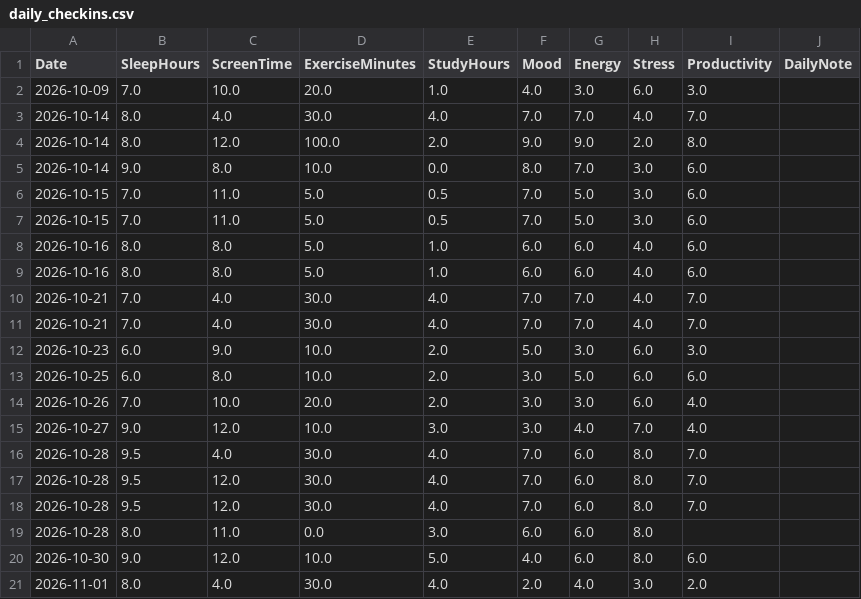
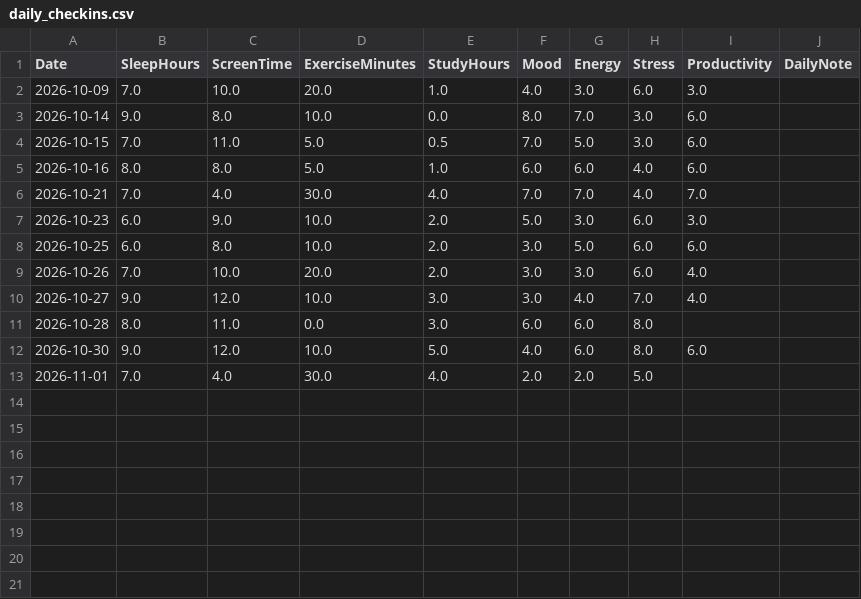
Before and after one commit to Avnish-175/LifeLens, a CSV file: data/daily_checkins.csv, drawn as a sheet.

Commit message:
refactor: enhance app robustness with data normalization, error handling, and empty state views

```diff
--- a/data/daily_checkins.csv
+++ b/data/daily_checkins.csv
@@ -2,10 +2,5 @@ Date,SleepHours,ScreenTime,ExerciseMinutes,StudyHours,Mood,Energy,Stress,Product
 2026-10-09,7.0,10.0,20.0,1.0,4.0,3.0,6.0,3.0,
-2026-10-14,8.0,4.0,30.0,4.0,7.0,7.0,4.0,7.0,
-2026-10-14,8.0,12.0,100.0,2.0,9.0,9.0,2.0,8.0,
 2026-10-14,9.0,8.0,10.0,0.0,8.0,7.0,3.0,6.0,
 2026-10-15,7.0,11.0,5.0,0.5,7.0,5.0,3.0,6.0,
-2026-10-15,7.0,11.0,5.0,0.5,7.0,5.0,3.0,6.0,
 2026-10-16,8.0,8.0,5.0,1.0,6.0,6.0,4.0,6.0,
-2026-10-16,8.0,8.0,5.0,1.0,6.0,6.0,4.0,6.0,
-2026-10-21,7.0,4.0,30.0,4.0,7.0,7.0,4.0,7.0,
 2026-10-21,7.0,4.0,30.0,4.0,7.0,7.0,4.0,7.0,
@@ -15,7 +10,4 @@ Date,SleepHours,ScreenTime,ExerciseMinutes,StudyHours,Mood,Energy,Stress,Product
 2026-10-27,9.0,12.0,10.0,3.0,3.0,4.0,7.0,4.0,
-2026-10-28,9.5,4.0,30.0,4.0,7.0,6.0,8.0,7.0,
-2026-10-28,9.5,12.0,30.0,4.0,7.0,6.0,8.0,7.0,
-2026-10-28,9.5,12.0,30.0,4.0,7.0,6.0,8.0,7.0,
 2026-10-28,8.0,11.0,0.0,3.0,6.0,6.0,8.0,,
 2026-10-30,9.0,12.0,10.0,5.0,4.0,6.0,8.0,6.0,
-2026-11-01,8.0,4.0,30.0,4.0,2.0,4.0,3.0,2.0,
+2026-11-01,7.0,4.0,30.0,4.0,2.0,2.0,5.0,,
```
Also changed, not shown: 7 other files.
